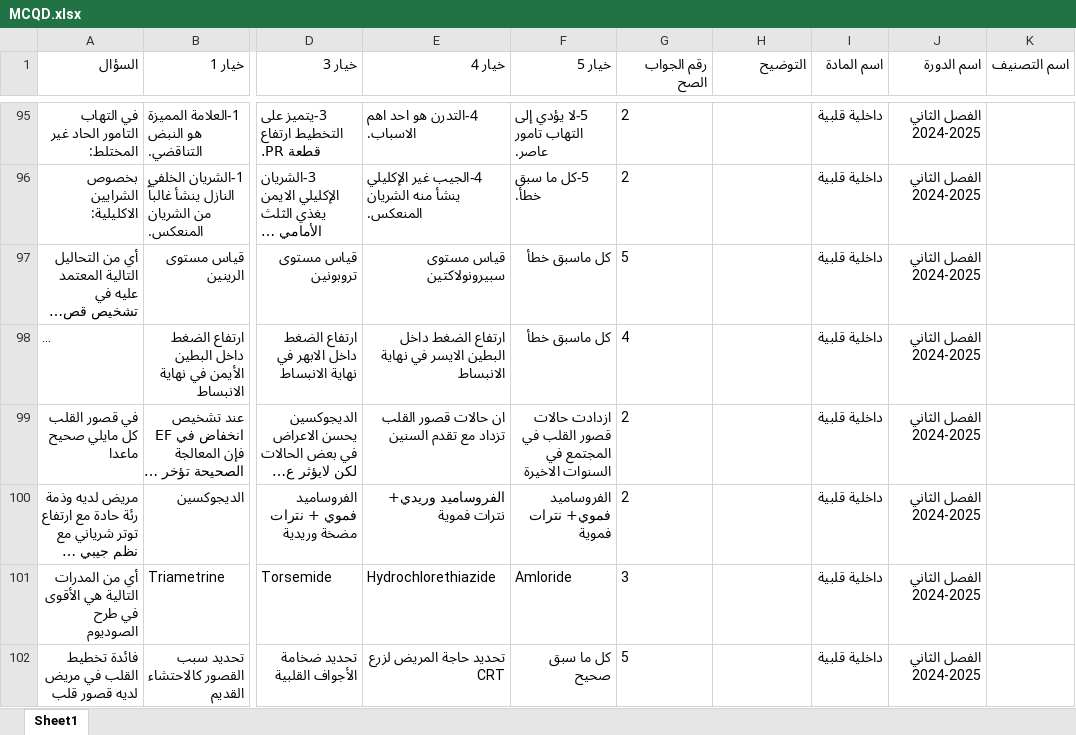
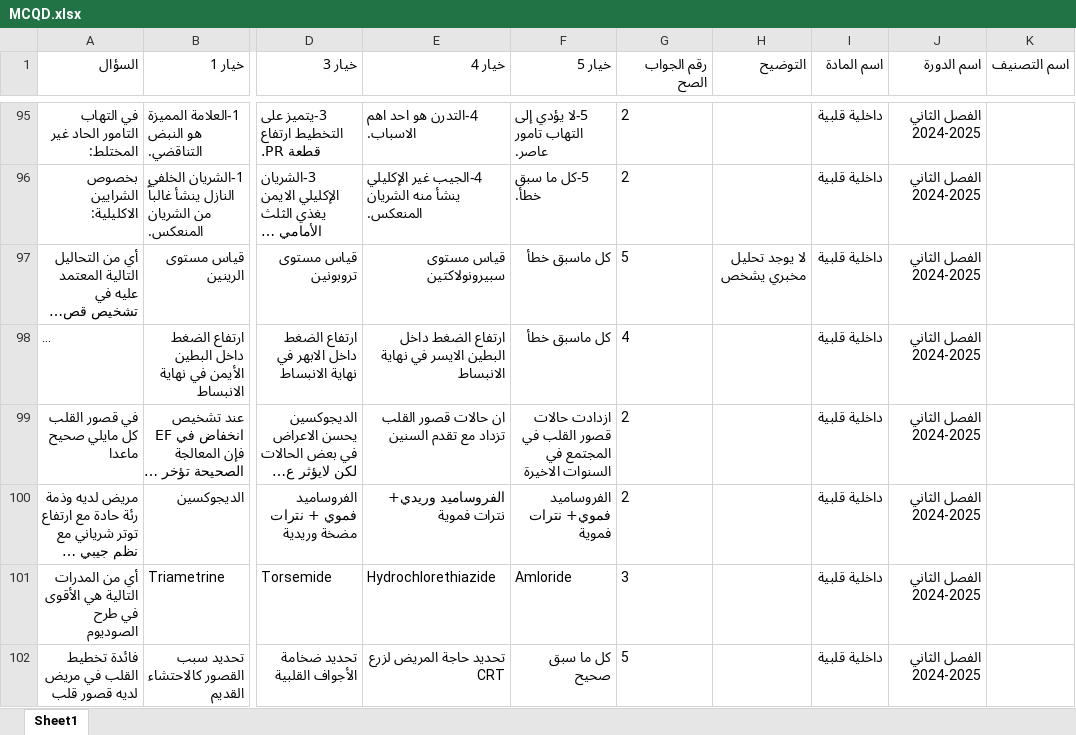
Before and after one commit to webdr-creator/Excel, an Excel workbook: MCQD.xlsx, sheet Sheet1, drawn as a sheet; only a part is shown, gaps mark what is left out; long unchanged cells end in …; values as stored, in another font and other column widths than the file's, no borders; the diff names each change by its address in the sheet, - before the commit and + after, or states it on an @@ line.

Commit message:
WAY Corrector - تحديث الملف: 27/09/2025, 15:45:34

```diff
--- a/MCQD.xlsx (sheet Sheet1)
+++ b/MCQD.xlsx (sheet Sheet1)
-H97 (التوضيح): (empty)
+H97 (التوضيح): لا يوجد تحليل مخبري يشخص
```
